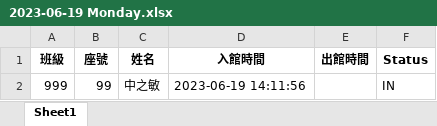
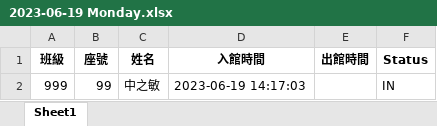
Before and after one commit to whyhugo/ahsnccu-CoS, an Excel workbook: 2023-06-19 Monday.xlsx, sheet Sheet1, drawn as a sheet; values as stored, in another font and other column widths than the file's, no borders; the diff names each change by its address in the sheet, - before the commit and + after, or states it on an @@ line.

```diff
--- a/2023-06-19 Monday.xlsx (sheet Sheet1)
+++ b/2023-06-19 Monday.xlsx (sheet Sheet1)
-D2 (入館時間): 2023-06-19 14:11:56
+D2 (入館時間): 2023-06-19 14:17:03
```
Also changed, not shown: 1 other file.
